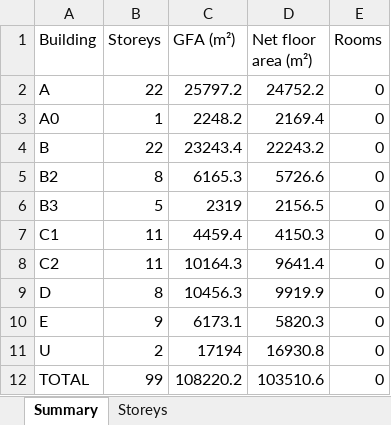
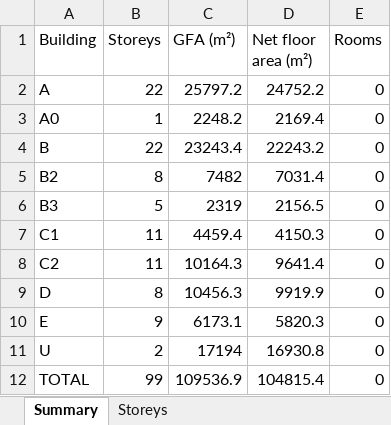
Before and after one commit to v1nnrar/Panorama, an Excel workbook: 03_existing/model/area_schedule.xlsx, sheet Summary, drawn as a sheet; values as stored, in another font and other column widths than the file's, no borders; the diff names each change by its address in the sheet, - before the commit and + after, or states it on an @@ line.

```diff
--- a/03_existing/model/area_schedule.xlsx (sheet Summary)
+++ b/03_existing/model/area_schedule.xlsx (sheet Summary)
-C5 (GFA (m²)): 6165.3
+C5 (GFA (m²)): 7482
-D5 (Net floor area (m²)): 5726.6
+D5 (Net floor area (m²)): 7031.4
-C12 (GFA (m²)): 108220.2
+C12 (GFA (m²)): 109536.9
-D12 (Net floor area (m²)): 103510.6
+D12 (Net floor area (m²)): 104815.4
```
Also changed, not shown: sheet Storeys, 48 other files.
